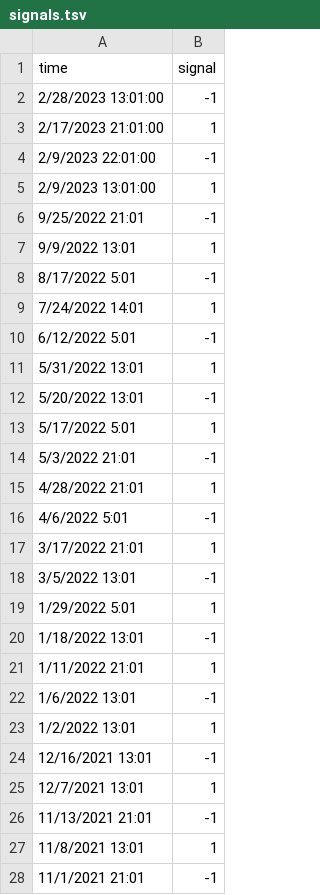
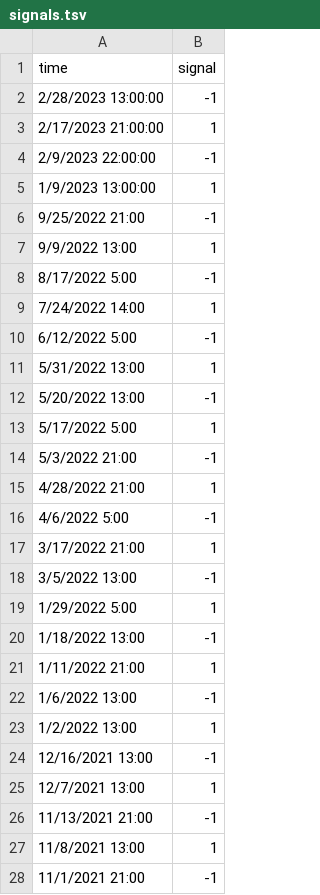
Before and after one commit to rbmarliere/sliver, a TSV file: strategies/swapperbox/signals.tsv, drawn as a sheet; only a part is shown; the diff covers the shown part only.

Commit message:
strat: refactor swapperbox

```diff
--- a/strategies/swapperbox/signals.tsv
+++ b/strategies/swapperbox/signals.tsv
@@ -1,28 +1,28 @@
 time	signal
-2/28/2023 13:01:00	-1
-2/17/2023 21:01:00	1
-2/9/2023 22:01:00	-1
-2/9/2023 13:01:00	1
-9/25/2022 21:01	-1
-9/9/2022 13:01	1
-8/17/2022 5:01	-1
-7/24/2022 14:01	1
-6/12/2022 5:01	-1
-5/31/2022 13:01	1
-5/20/2022 13:01	-1
-5/17/2022 5:01	1
-5/3/2022 21:01	-1
-4/28/2022 21:01	1
-4/6/2022 5:01	-1
-3/17/2022 21:01	1
-3/5/2022 13:01	-1
-1/29/2022 5:01	1
-1/18/2022 13:01	-1
-1/11/2022 21:01	1
-1/6/2022 13:01	-1
-1/2/2022 13:01	1
-12/16/2021 13:01	-1
-12/7/2021 13:01	1
-11/13/2021 21:01	-1
-11/8/2021 13:01	1
-11/1/2021 21:01	-1
+2/28/2023 13:00:00	-1
+2/17/2023 21:00:00	1
+2/9/2023 22:00:00	-1
+1/9/2023 13:00:00	1
+9/25/2022 21:00	-1
+9/9/2022 13:00	1
+8/17/2022 5:00	-1
+7/24/2022 14:00	1
+6/12/2022 5:00	-1
+5/31/2022 13:00	1
+5/20/2022 13:00	-1
+5/17/2022 5:00	1
+5/3/2022 21:00	-1
+4/28/2022 21:00	1
+4/6/2022 5:00	-1
+3/17/2022 21:00	1
+3/5/2022 13:00	-1
+1/29/2022 5:00	1
+1/18/2022 13:00	-1
+1/11/2022 21:00	1
+1/6/2022 13:00	-1
+1/2/2022 13:00	1
+12/16/2021 13:00	-1
+12/7/2021 13:00	1
+11/13/2021 21:00	-1
+11/8/2021 13:00	1
+11/1/2021 21:00	-1
```
Also changed, not shown: 5 edited cells elsewhere in this file, 3 other files.
